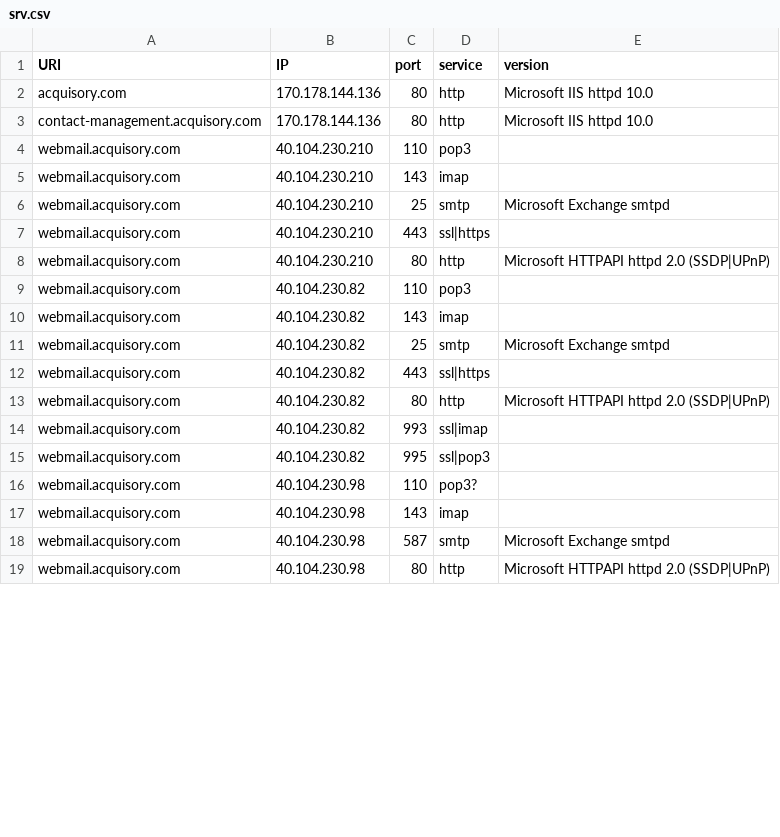
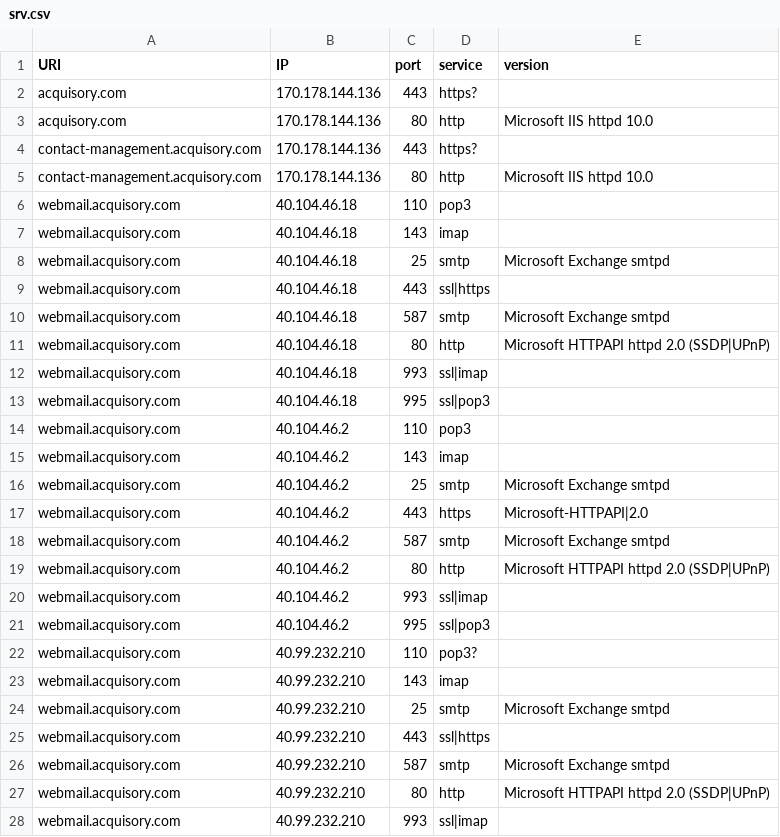
Before and after one commit to ayushmanchhabra/hacking, a CSV file: tools/bugbounty/targets/acquisory.com/srv.csv, drawn as a sheet; only a part is shown; the diff covers the shown part only.

```diff
--- a/tools/bugbounty/targets/acquisory.com/srv.csv
+++ b/tools/bugbounty/targets/acquisory.com/srv.csv
@@ -1,19 +1,28 @@
 URI,IP,port,service,version
+acquisory.com,170.178.144.136,443,https?,""
 acquisory.com,170.178.144.136,80,http,"Microsoft IIS httpd 10.0"
+contact-management.acquisory.com,170.178.144.136,443,https?,""
 contact-management.acquisory.com,170.178.144.136,80,http,"Microsoft IIS httpd 10.0"
-webmail.acquisory.com,40.104.230.210,110,pop3,""
-webmail.acquisory.com,40.104.230.210,143,imap,""
-webmail.acquisory.com,40.104.230.210,25,smtp,"Microsoft Exchange smtpd"
-webmail.acquisory.com,40.104.230.210,443,ssl|https,""
-webmail.acquisory.com,40.104.230.210,80,http,"Microsoft HTTPAPI httpd 2.0 (SSDP|UPnP)"
-webmail.acquisory.com,40.104.230.82,110,pop3,""
-webmail.acquisory.com,40.104.230.82,143,imap,""
-webmail.acquisory.com,40.104.230.82,25,smtp,"Microsoft Exchange smtpd"
-webmail.acquisory.com,40.104.230.82,443,ssl|https,""
-webmail.acquisory.com,40.104.230.82,80,http,"Microsoft HTTPAPI httpd 2.0 (SSDP|UPnP)"
-webmail.acquisory.com,40.104.230.82,993,ssl|imap,""
-webmail.acquisory.com,40.104.230.82,995,ssl|pop3,""
-webmail.acquisory.com,40.104.230.98,110,pop3?,""
-webmail.acquisory.com,40.104.230.98,143,imap,""
-webmail.acquisory.com,40.104.230.98,587,smtp,"Microsoft Exchange smtpd"
-webmail.acquisory.com,40.104.230.98,80,http,"Microsoft HTTPAPI httpd 2.0 (SSDP|UPnP)"
+webmail.acquisory.com,40.104.46.18,110,pop3,""
+webmail.acquisory.com,40.104.46.18,143,imap,""
+webmail.acquisory.com,40.104.46.18,25,smtp,"Microsoft Exchange smtpd"
+webmail.acquisory.com,40.104.46.18,443,ssl|https,""
+webmail.acquisory.com,40.104.46.18,587,smtp,"Microsoft Exchange smtpd"
+webmail.acquisory.com,40.104.46.18,80,http,"Microsoft HTTPAPI httpd 2.0 (SSDP|UPnP)"
+webmail.acquisory.com,40.104.46.18,993,ssl|imap,""
+webmail.acquisory.com,40.104.46.18,995,ssl|pop3,""
+webmail.acquisory.com,40.104.46.2,110,pop3,""
+webmail.acquisory.com,40.104.46.2,143,imap,""
+webmail.acquisory.com,40.104.46.2,25,smtp,"Microsoft Exchange smtpd"
+webmail.acquisory.com,40.104.46.2,443,https,"Microsoft-HTTPAPI|2.0"
+webmail.acquisory.com,40.104.46.2,587,smtp,"Microsoft Exchange smtpd"
+webmail.acquisory.com,40.104.46.2,80,http,"Microsoft HTTPAPI httpd 2.0 (SSDP|UPnP)"
+webmail.acquisory.com,40.104.46.2,993,ssl|imap,""
+webmail.acquisory.com,40.104.46.2,995,ssl|pop3,""
+webmail.acquisory.com,40.99.232.210,110,pop3?,""
+webmail.acquisory.com,40.99.232.210,143,imap,""
+webmail.acquisory.com,40.99.232.210,25,smtp,"Microsoft Exchange smtpd"
+webmail.acquisory.com,40.99.232.210,443,ssl|https,""
+webmail.acquisory.com,40.99.232.210,587,smtp,"Microsoft Exchange smtpd"
+webmail.acquisory.com,40.99.232.210,80,http,"Microsoft HTTPAPI httpd 2.0 (SSDP|UPnP)"
+webmail.acquisory.com,40.99.232.210,993,ssl|imap,""
```
Also changed, not shown: 7 added rows and 39 edited cells elsewhere in this file, tools/bugbounty/targets/acquisory.com/dns.csv, tools/bugbounty/targets/acquisory.com/ipdr.csv, 10 other files.
